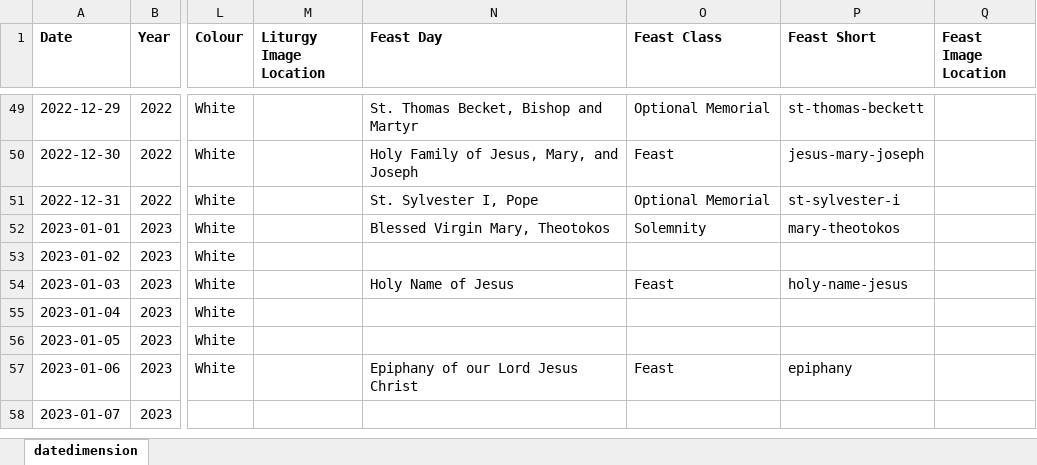
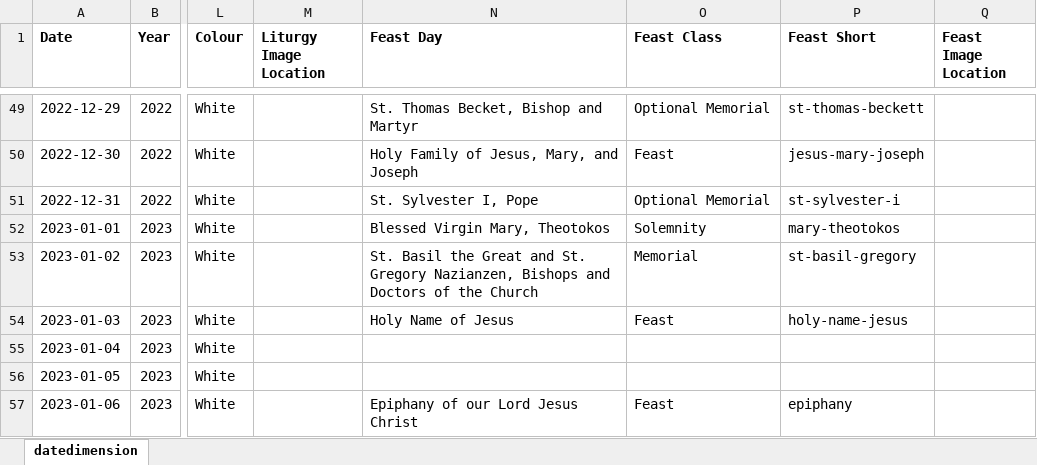
Before and after one commit to KevinSequeira/ave-christus-rex, an Excel workbook: static/documents/datedimension.xlsx, sheet datedimension, drawn as a sheet; only a part is shown, gaps mark what is left out; the shorter side is filled out with more unchanged rows; values as stored, in another font and other column widths than the file's, no borders; the diff names each change by its address in the sheet, - before the commit and + after, or states it on an @@ line.

```diff
--- a/static/documents/datedimension.xlsx (sheet datedimension)
+++ b/static/documents/datedimension.xlsx (sheet datedimension)
-N53 (Feast Day): (empty)
+N53 (Feast Day): St. Basil the Great and St. Gregory Nazianzen, Bishops and Doctors of the Church
-O53 (Feast Class): (empty)
+O53 (Feast Class): Memorial
-P53 (Feast Short): (empty)
+P53 (Feast Short): st-basil-gregory
```
Also changed, not shown: 17 other files.
